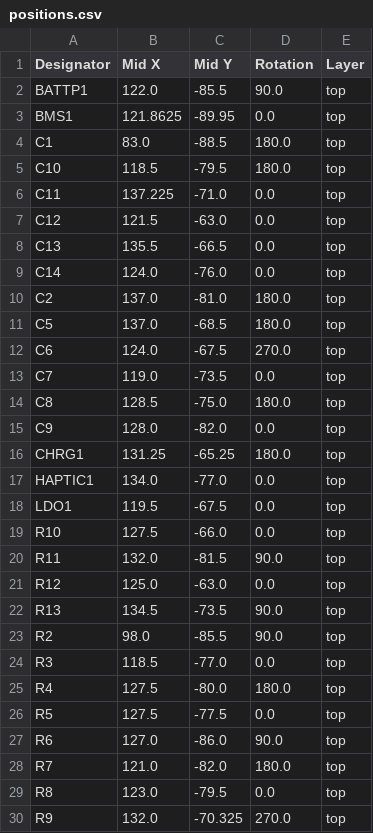
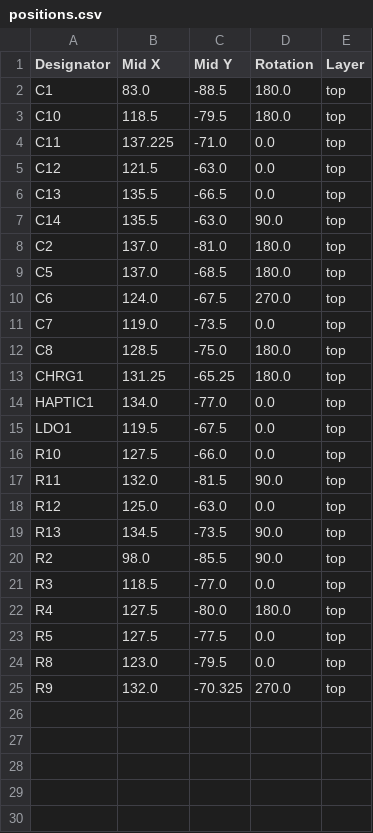
Before and after one commit to 0x000f1/lora-ch1, a CSV file: docs/pcb/production/positions.csv, drawn as a sheet.

```diff
--- a/docs/pcb/production/positions.csv
+++ b/docs/pcb/production/positions.csv
@@ -1,4 +1,2 @@
 Designator,Mid X,Mid Y,Rotation,Layer
-BATTP1,122.0,-85.5,90.0,top
-BMS1,121.8625,-89.95,0.0,top
 C1,83.0,-88.5,180.0,top
@@ -8,3 +6,3 @@ C12,121.5,-63.0,0.0,top
 C13,135.5,-66.5,0.0,top
-C14,124.0,-76.0,0.0,top
+C14,135.5,-63.0,90.0,top
 C2,137.0,-81.0,180.0,top
@@ -14,3 +12,2 @@ C7,119.0,-73.5,0.0,top
 C8,128.5,-75.0,180.0,top
-C9,128.0,-82.0,0.0,top
 CHRG1,131.25,-65.25,180.0,top
@@ -26,4 +23,2 @@ R4,127.5,-80.0,180.0,top
 R5,127.5,-77.5,0.0,top
-R6,127.0,-86.0,90.0,top
-R7,121.0,-82.0,180.0,top
 R8,123.0,-79.5,0.0,top
```
Also changed, not shown: docs/pcb/production/bom.csv, docs/pcb/production/designators.csv, 14 other files.
